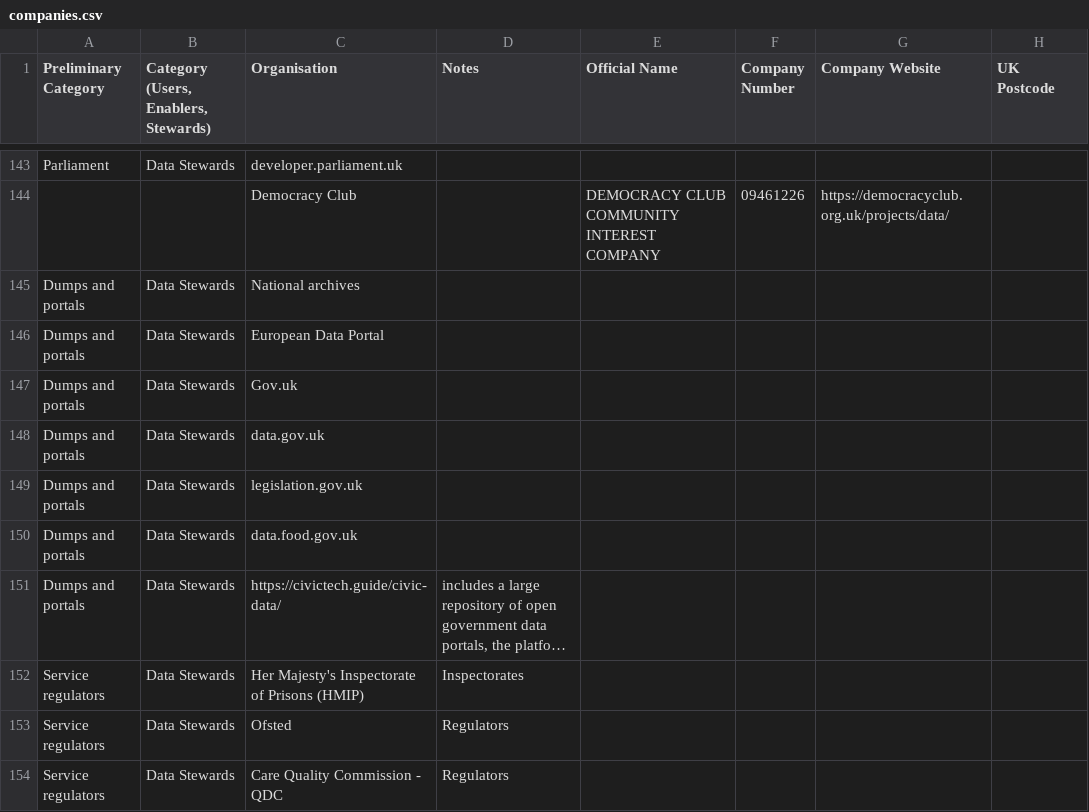
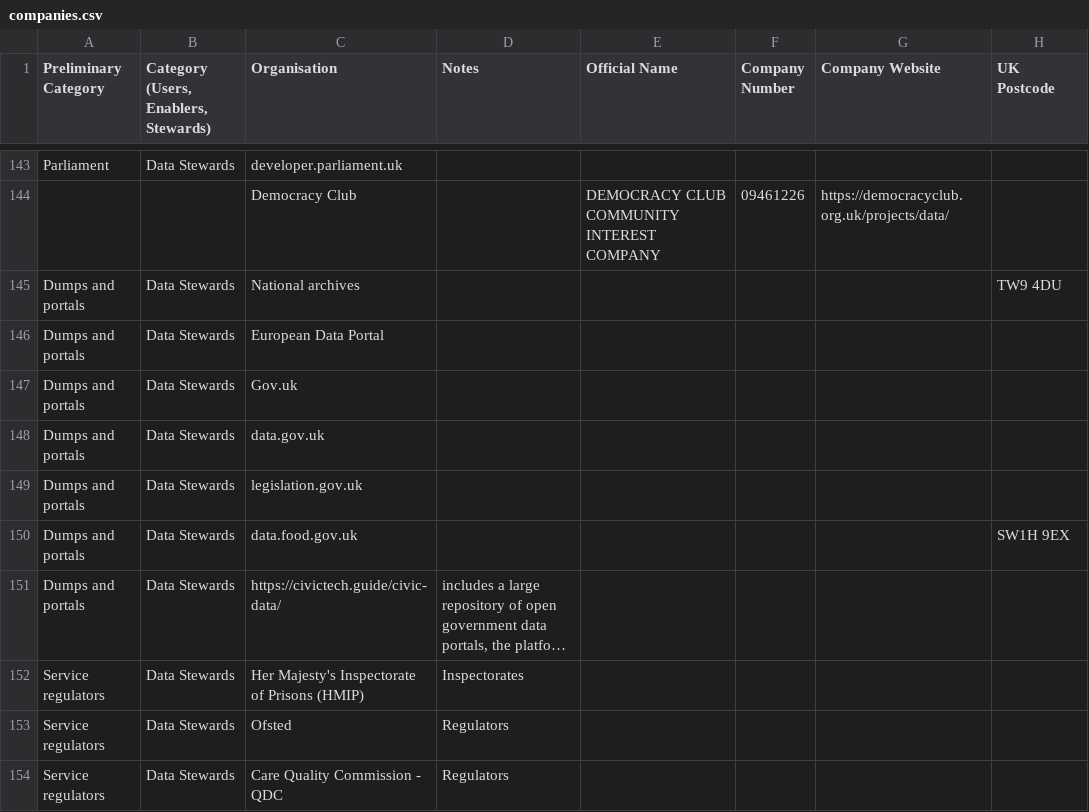
Before and after one commit to opnprd/uk-data-landscape, a CSV file: companies.csv, drawn as a sheet; only a part is shown, gaps mark what is left out; long unchanged cells end in …; the diff names each change by its address in the sheet, - before the commit and + after, or states it on an @@ line.

Commit message:
Flat: latest data (2021-07-12T11:41:15.616Z) {   "date": "2021-07-12T11:41:15.616Z",   "files": [     {       "name": "companies.csv",       "deltaBytes": 15,       "source": "https://docs.google.com/spreadsheets/u/0/d/1O-lVLR-QVykZ-cq7PlpLzjZGNpEcWaoq5b-ZnGpZWR0/export?format=csv&id=1O-lVLR-QVykZ-cq7PlpLzjZGNpEcWaoq5b-ZnGpZWR0&gid=0"     },     {       "name": "uk-landscape-non-commercial.geojson",       "deltaBytes": 388,       "source": "https://docs.google.com/spreadsheets/u/0/d/1O-lVLR-QVykZ-cq7PlpLzjZGNpEcWaoq5b-ZnGpZWR0/export?format=csv&id=1O-lVLR-QVykZ-cq7PlpLzjZGNpEcWaoq5b-ZnGpZWR0&gid=0"     }   ] }

```diff
--- a/companies.csv
+++ b/companies.csv
-H145 (UK Postcode): (empty)
+H145 (UK Postcode): TW9 4DU
-H150 (UK Postcode): (empty)
+H150 (UK Postcode): SW1H 9EX
```
Also changed, not shown: 1 other file.
